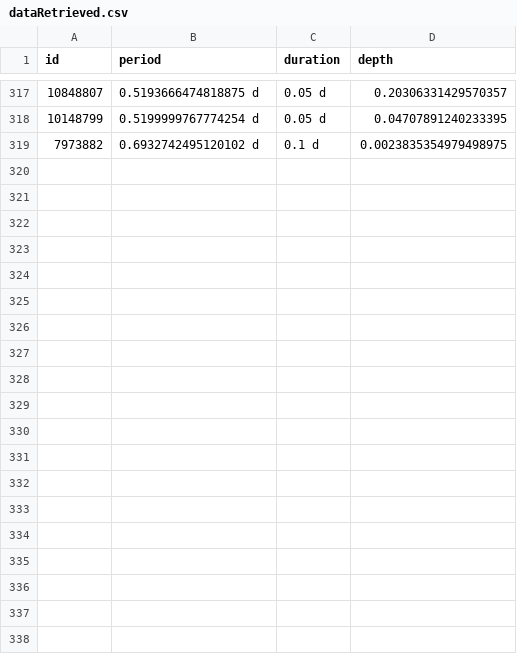
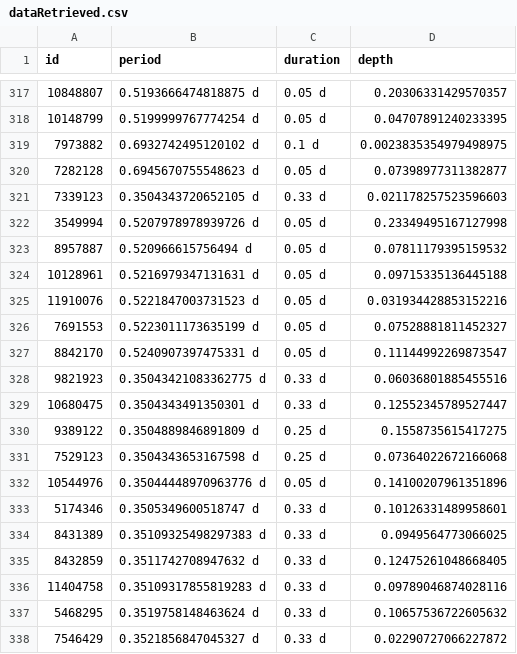
Before and after one commit to phytonics/ThreeBody, a CSV file: data/dataRetrieved.csv, drawn as a sheet; only a part is shown, gaps mark what is left out; the diff covers the shown part only.

Commit message:
Update Retrieval Process

```diff
--- a/data/dataRetrieved.csv
+++ b/data/dataRetrieved.csv
@@ -319 +319,20 @@ id,period,duration,depth
 7973882,0.6932742495120102 d,0.1 d,0.0023835354979498975
+7282128,0.6945670755548623 d,0.05 d,0.07398977311382877
+7339123,0.3504343720652105 d,0.33 d,0.021178257523596603
+3549994,0.5207978978939726 d,0.05 d,0.23349495167127998
+8957887,0.520966615756494 d,0.05 d,0.07811179395159532
+10128961,0.5216979347131631 d,0.05 d,0.09715335136445188
+11910076,0.5221847003731523 d,0.05 d,0.031934428853152216
+7691553,0.5223011173635199 d,0.05 d,0.07528881811452327
+8842170,0.5240907397475331 d,0.05 d,0.11144992269873547
+9821923,0.35043421083362775 d,0.33 d,0.06036801885455516
+10680475,0.3504343491350301 d,0.33 d,0.12552345789527447
+9389122,0.3504889846891809 d,0.25 d,0.1558735615417275
+7529123,0.3504343653167598 d,0.25 d,0.07364022672166068
+10544976,0.35044448970963776 d,0.05 d,0.14100207961351896
+5174346,0.3505349600518747 d,0.33 d,0.10126331489958601
+8431389,0.35109325498297383 d,0.33 d,0.0949564773066025
+8432859,0.3511742708947632 d,0.33 d,0.12475261048668405
+11404758,0.35109317855819283 d,0.33 d,0.09789046874028116
+5468295,0.3519758148463624 d,0.33 d,0.10657536722605632
+7546429,0.3521856847045327 d,0.33 d,0.02290727066227872
```
Also changed, not shown: 24 added rows elsewhere in this file.
